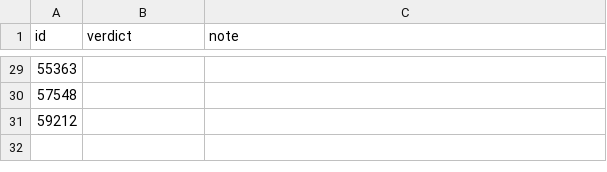
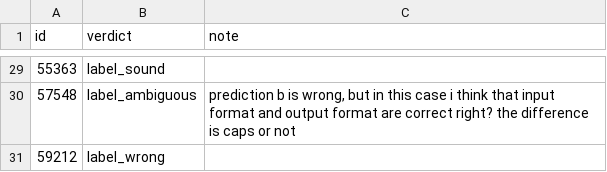
Before and after one commit to joaomigueloliveira/ml, a CSV file: data/audit/review.csv, drawn as a sheet; only a part is shown, gaps mark what is left out; the diff covers the shown part only.

Commit message:
feat: record the label-audit review and tighten the rubric

```diff
--- a/data/audit/review.csv
+++ b/data/audit/review.csv
@@ -29,3 +29,3 @@ id,verdict,note
-55363,,
-57548,,
-59212,,
+55363,label_sound,
+57548,label_ambiguous,"prediction b is wrong, but in this case i think that input format and output format are correct right? the difference is caps or not"
+59212,label_wrong,
```
Also changed, not shown: 38 edited cells elsewhere in this file, data/audit/test_labels.csv, 5 other files.
